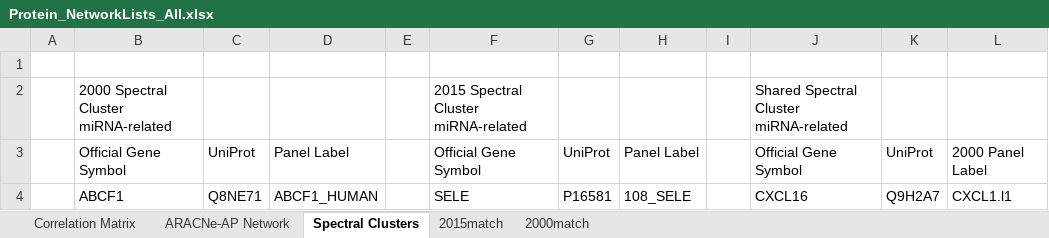
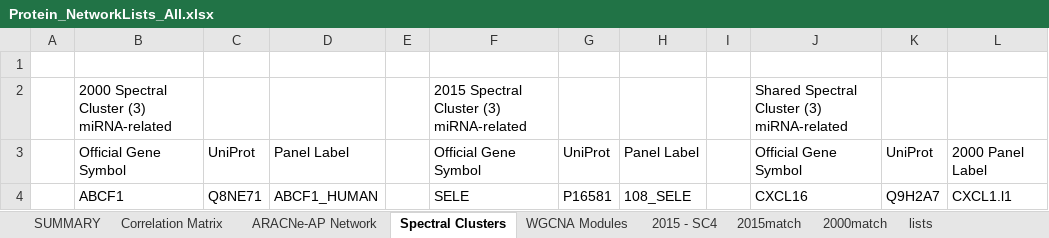
Before and after one commit to tweston10/Rotation3_2019_miRNA_omics, an Excel workbook: data/Protein_NetworkLists_All.xlsx, sheet Spectral Clusters, drawn as a sheet; only a part is shown; values as stored, in another font and other column widths than the file's, no borders; the diff names each change by its address in the sheet, - before the commit and + after, or states it on an @@ line.

```diff
--- a/data/Protein_NetworkLists_All.xlsx (sheet Spectral Clusters)
+++ b/data/Protein_NetworkLists_All.xlsx (sheet Spectral Clusters)
+sheet tab: SUMMARY
+sheet tab: WGCNA Modules
+sheet tab: 2015 - SC4
+sheet tab: lists
-B2: 2000 Spectral Cluster miRNA-related
+B2: 2000 Spectral Cluster (3) miRNA-related
-F2: 2015 Spectral Cluster miRNA-related
+F2: 2015 Spectral Cluster (3) miRNA-related
-J2: Shared Spectral Cluster miRNA-related
+J2: Shared Spectral Cluster (3) miRNA-related
```
Also changed, not shown: sheet 2015match, sheet 2000match, 14 other files.
